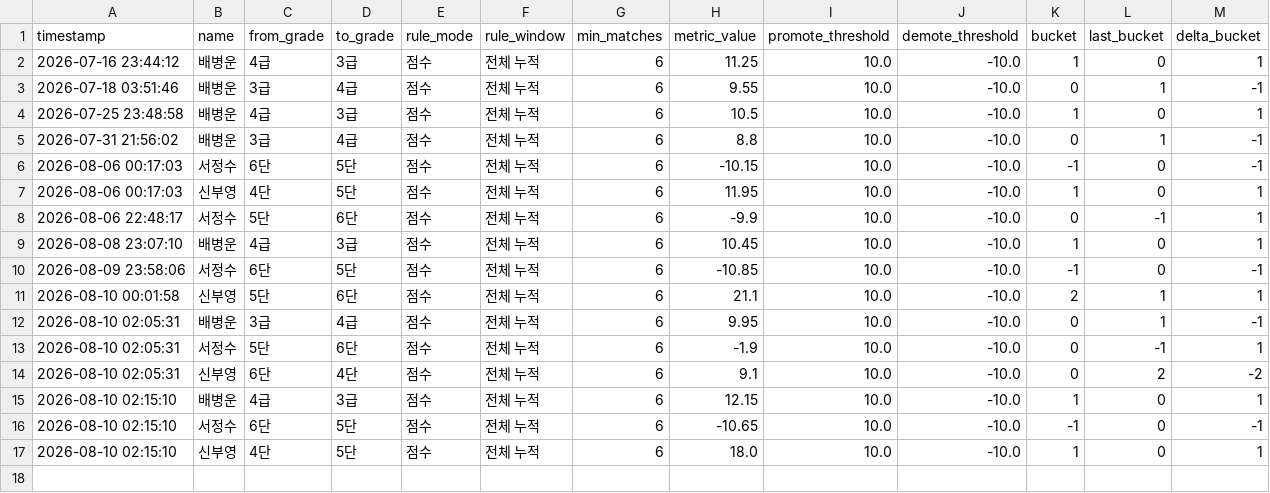
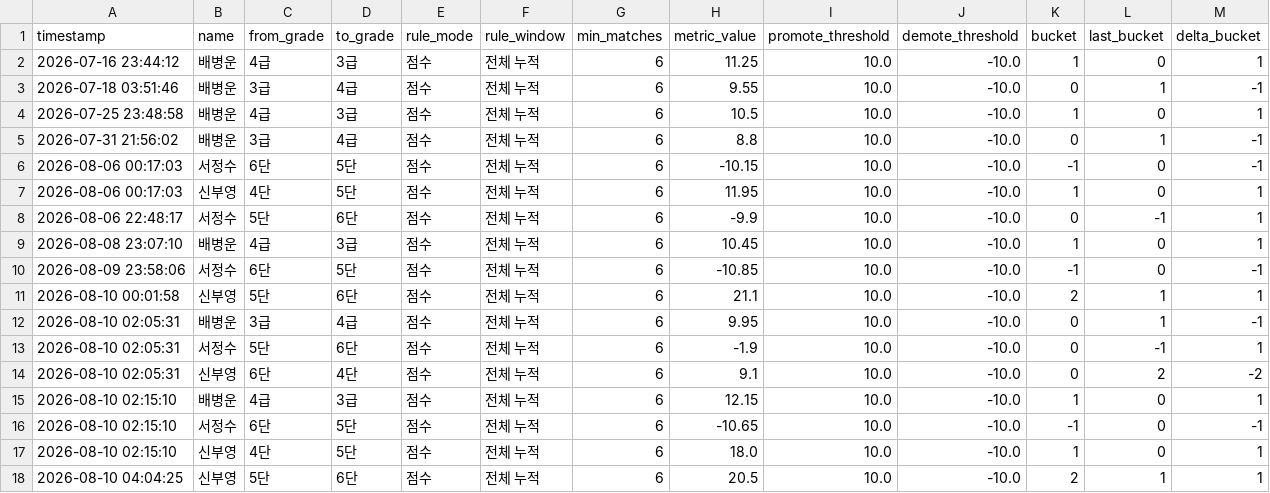
Before and after one commit to se0007se0007-dotcom/ranking_app, a CSV file: promotion_log.csv, drawn as a sheet.

Commit message:
data: update promotion_log.csv

```diff
--- a/promotion_log.csv
+++ b/promotion_log.csv
@@ -17 +17,2 @@ timestamp,name,from_grade,to_grade,rule_mode,rule_window,min_matches,metric_valu
 2026-08-10 02:15:10,신부영,4단,5단,점수,전체 누적,6,18.0,10.0,-10.0,1,0,1
+2026-08-10 04:04:25,신부영,5단,6단,점수,전체 누적,6,20.5,10.0,-10.0,2,1,1
```
